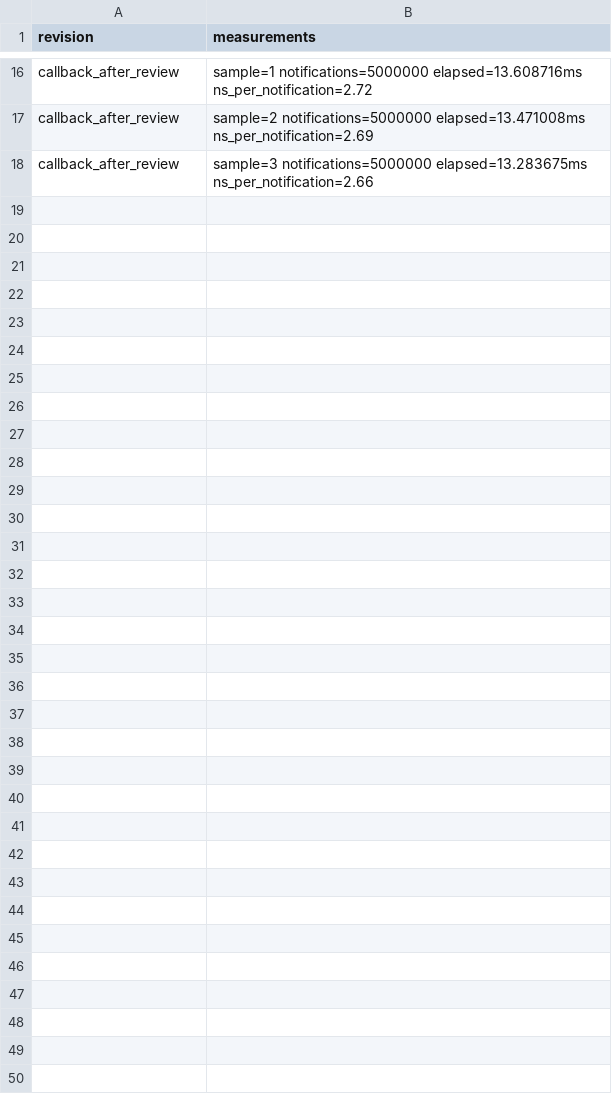
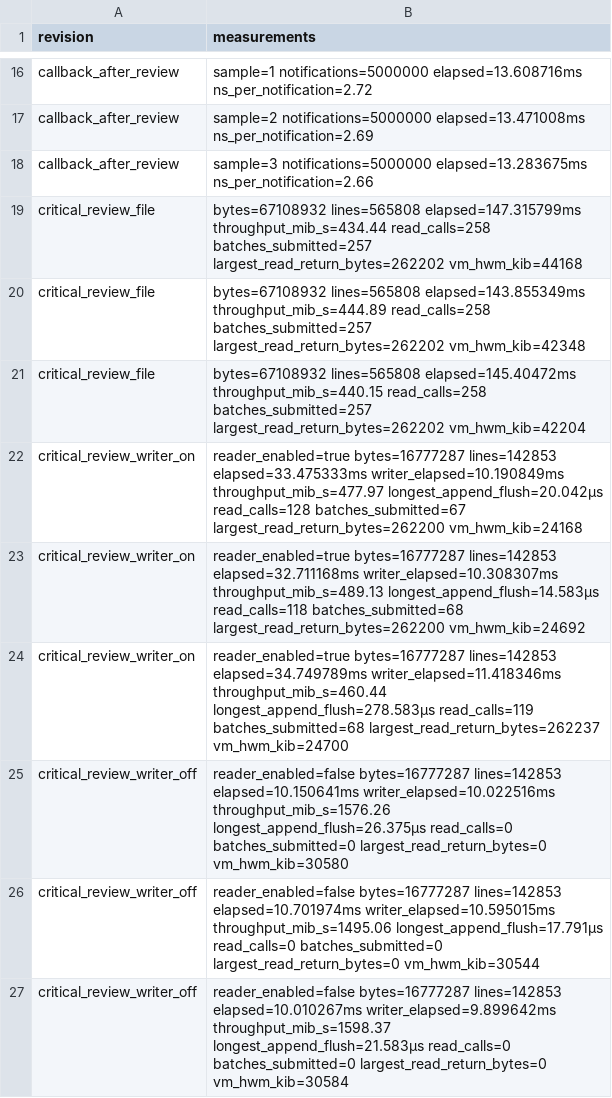
Before and after one commit to iam4x/order_book_server, a TSV file: docs/file-reader-results.tsv, drawn as a sheet; only a part is shown, gaps mark what is left out; the diff names each change by its address in the sheet, - before the commit and + after, or states it on an @@ line.

```diff
--- a/docs/file-reader-results.tsv
+++ b/docs/file-reader-results.tsv
+row 19: critical_review_file | bytes=67108932 lines=565808 elapsed=147.315799ms throughput_mib_s=434.44 read_calls=258 batches_submitted=257 largest_read_return_bytes=262202 vm_hwm_kib=44168
+row 20: critical_review_file | bytes=67108932 lines=565808 elapsed=143.855349ms throughput_mib_s=444.89 read_calls=258 batches_submitted=257 largest_read_return_bytes=262202 vm_hwm_kib=42348
+row 21: critical_review_file | bytes=67108932 lines=565808 elapsed=145.40472ms throughput_mib_s=440.15 read_calls=258 batches_submitted=257 largest_read_return_bytes=262202 vm_hwm_kib=42204
+row 22: critical_review_writer_on | reader_enabled=true bytes=16777287 lines=142853 elapsed=33.475333ms writer_elapsed=10.190849ms throughput_mib_s=477.97 longest_append_flush=20.042µs read_calls=128 batches_submitted=67 largest_read_return_bytes=262200 vm_hwm_kib=24168
+row 23: critical_review_writer_on | reader_enabled=true bytes=16777287 lines=142853 elapsed=32.711168ms writer_elapsed=10.308307ms throughput_mib_s=489.13 longest_append_flush=14.583µs read_calls=118 batches_submitted=68 largest_read_return_bytes=262200 vm_hwm_kib=24692
+row 24: critical_review_writer_on | reader_enabled=true bytes=16777287 lines=142853 elapsed=34.749789ms writer_elapsed=11.418346ms throughput_mib_s=460.44 longest_append_flush=278.583µs read_calls=119 batches_submitted=68 largest_read_return_bytes=262237 vm_hwm_kib=24700
+row 25: critical_review_writer_off | reader_enabled=false bytes=16777287 lines=142853 elapsed=10.150641ms writer_elapsed=10.022516ms throughput_mib_s=1576.26 longest_append_flush=26.375µs read_calls=0 batches_submitted=0 largest_read_return_bytes=0 vm_hwm_kib=30580
+row 26: critical_review_writer_off | reader_enabled=false bytes=16777287 lines=142853 elapsed=10.701974ms writer_elapsed=10.595015ms throughput_mib_s=1495.06 longest_append_flush=17.791µs read_calls=0 batches_submitted=0 largest_read_return_bytes=0 vm_hwm_kib=30544
+row 27: critical_review_writer_off | reader_enabled=false bytes=16777287 lines=142853 elapsed=10.010267ms writer_elapsed=9.899642ms throughput_mib_s=1598.37 longest_append_flush=21.583µs read_calls=0 batches_submitted=0 largest_read_return_bytes=0 vm_hwm_kib=30584
```
Also changed, not shown: 5 other files.
